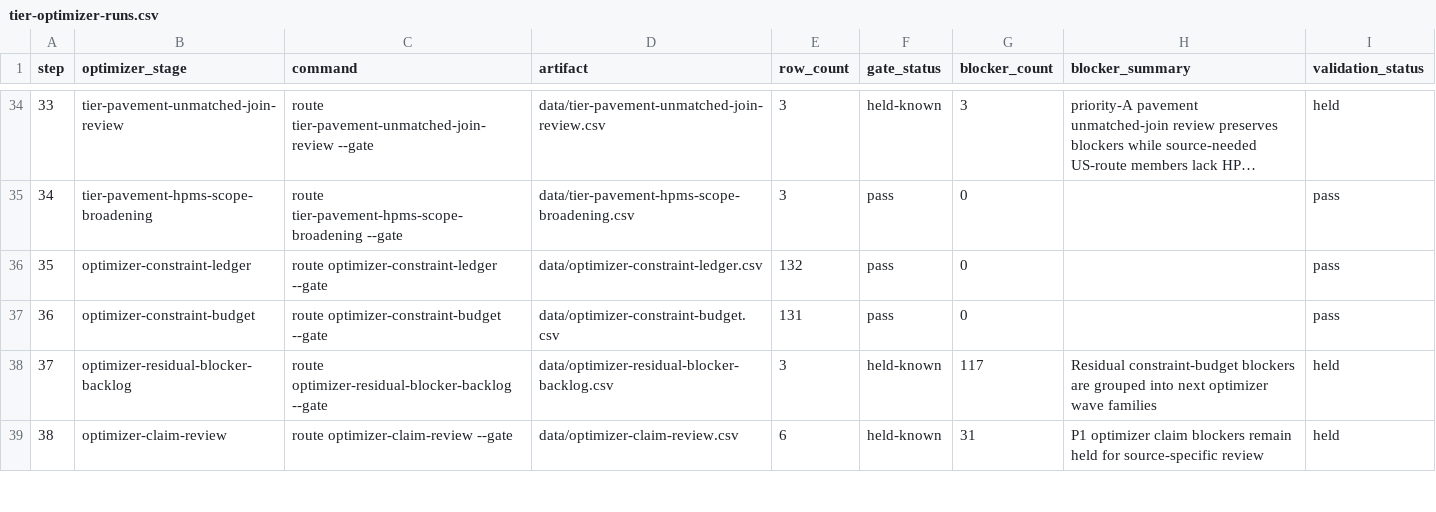
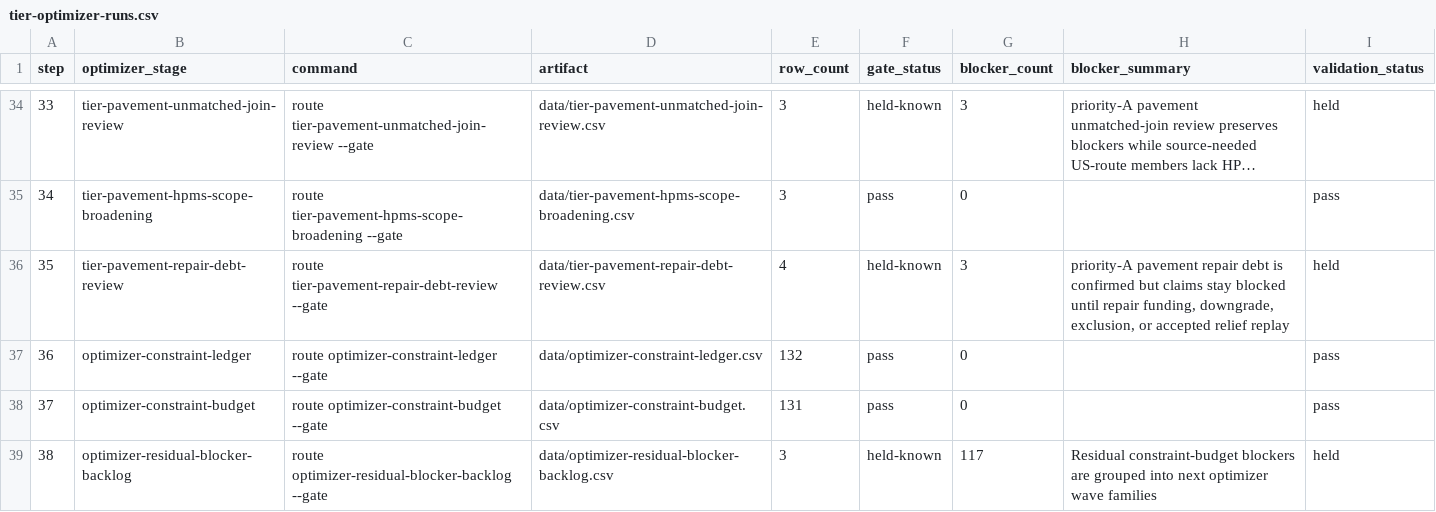
Before and after one commit to giodl73-repo/ROUTE, a CSV file: data/tier-optimizer-runs.csv, drawn as a sheet; only a part is shown, gaps mark what is left out; the shorter side is filled out with more unchanged rows; long unchanged cells end in …; addresses are those after the commit; the diff names each change by its address in the sheet, - before the commit and + after, or states it on an @@ line.

```diff
--- a/data/tier-optimizer-runs.csv
+++ b/data/tier-optimizer-runs.csv
+row 36: 35 | tier-pavement-repair-debt-review | route tier-pavement-repair-debt-review --gate | data/tier-pavement-repair-debt-review.csv | 4 | held-known | 3 | priority-A pavement repair debt is confirmed but claims stay blocked until repair funding, downgrade, exclusion, or accepted relief replay | held
@@ column A (step) renumbered from row 37 down @@
```
Also changed, not shown: data/release-manifest.csv, 9 other files.
